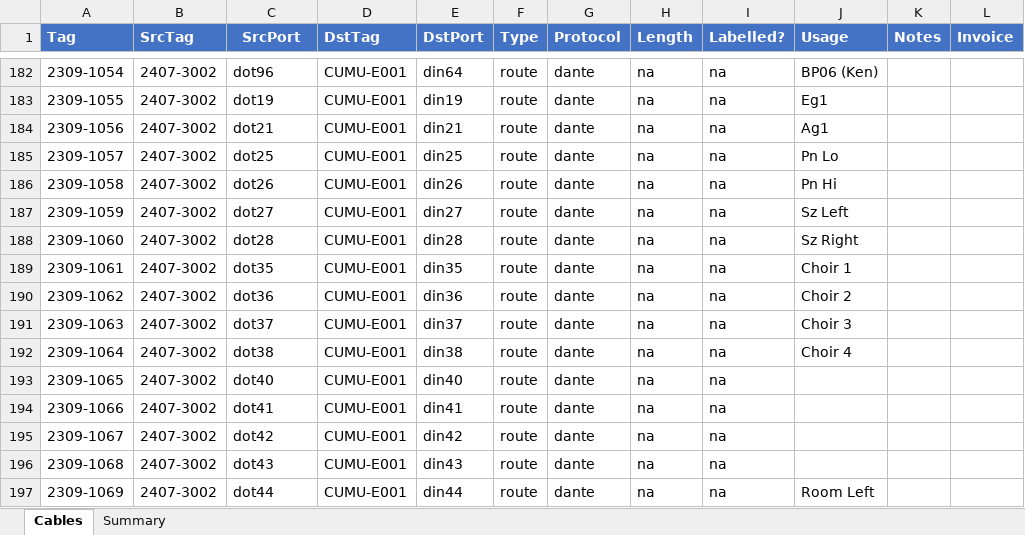
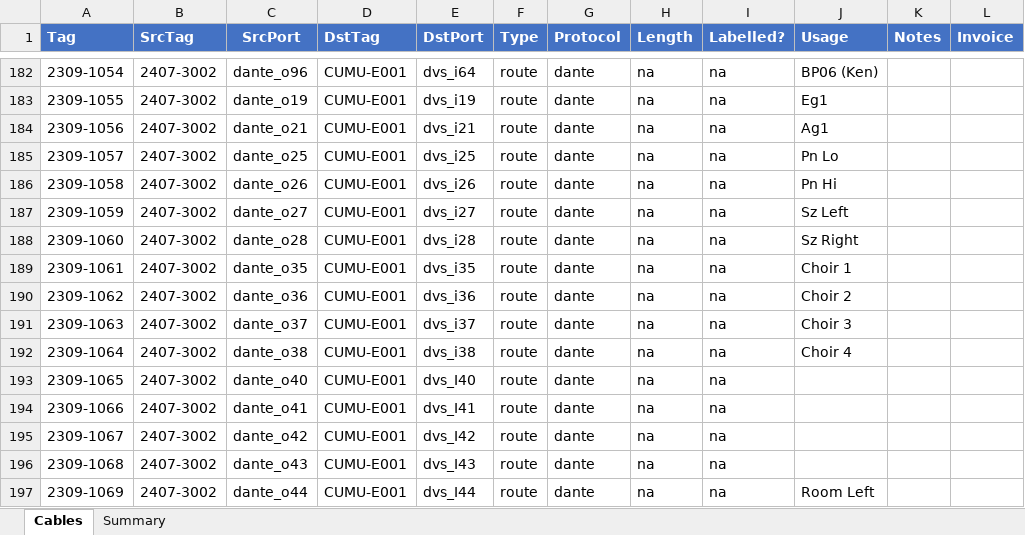
Before and after one commit to avmaint/uacdata, an Excel workbook: cables.xlsx, sheet Cables, drawn as a sheet; only a part is shown, gaps mark what is left out; values as stored, in another font and other column widths than the file's, no borders; table styles not drawn; the diff covers the shown part only; the diff names each change by its address in the sheet, - before the commit and + after, or states it on an @@ line.

Commit message:
updated dante nomenclature

```diff
--- a/cables.xlsx (sheet Cables)
+++ b/cables.xlsx (sheet Cables)
-C182 (SrcPort): dot96
+C182 (SrcPort): dante_o96
-E182 (DstPort): din64
+E182 (DstPort): dvs_i64
-C183 (SrcPort): dot19
+C183 (SrcPort): dante_o19
-E183 (DstPort): din19
+E183 (DstPort): dvs_i19
-C184 (SrcPort): dot21
+C184 (SrcPort): dante_o21
-E184 (DstPort): din21
+E184 (DstPort): dvs_i21
-C185 (SrcPort): dot25
+C185 (SrcPort): dante_o25
-E185 (DstPort): din25
+E185 (DstPort): dvs_i25
-C186 (SrcPort): dot26
+C186 (SrcPort): dante_o26
-E186 (DstPort): din26
+E186 (DstPort): dvs_i26
-C187 (SrcPort): dot27
+C187 (SrcPort): dante_o27
-E187 (DstPort): din27
+E187 (DstPort): dvs_i27
-C188 (SrcPort): dot28
+C188 (SrcPort): dante_o28
-E188 (DstPort): din28
+E188 (DstPort): dvs_i28
-C189 (SrcPort): dot35
+C189 (SrcPort): dante_o35
-E189 (DstPort): din35
+E189 (DstPort): dvs_i35
-C190 (SrcPort): dot36
+C190 (SrcPort): dante_o36
-E190 (DstPort): din36
+E190 (DstPort): dvs_i36
-C191 (SrcPort): dot37
+C191 (SrcPort): dante_o37
-E191 (DstPort): din37
+E191 (DstPort): dvs_i37
-C192 (SrcPort): dot38
+C192 (SrcPort): dante_o38
-E192 (DstPort): din38
+E192 (DstPort): dvs_i38
-C193 (SrcPort): dot40
+C193 (SrcPort): dante_o40
-E193 (DstPort): din40
+E193 (DstPort): dvs_I40
-C194 (SrcPort): dot41
+C194 (SrcPort): dante_o41
-E194 (DstPort): din41
+E194 (DstPort): dvs_I41
-C195 (SrcPort): dot42
+C195 (SrcPort): dante_o42
-E195 (DstPort): din42
+E195 (DstPort): dvs_I42
-C196 (SrcPort): dot43
+C196 (SrcPort): dante_o43
-E196 (DstPort): din43
+E196 (DstPort): dvs_I43
-C197 (SrcPort): dot44
+C197 (SrcPort): dante_o44
-E197 (DstPort): din44
+E197 (DstPort): dvs_I44
```
Also changed, not shown: 106 edited cells and cell formats elsewhere in this sheet.
